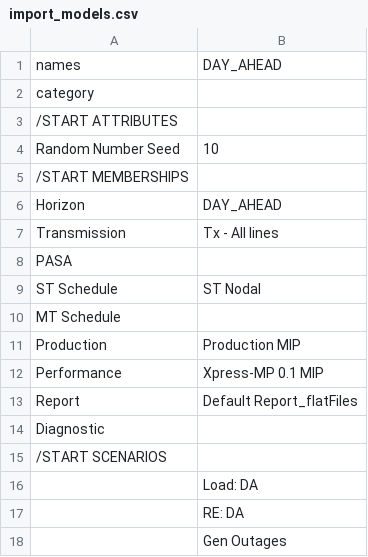
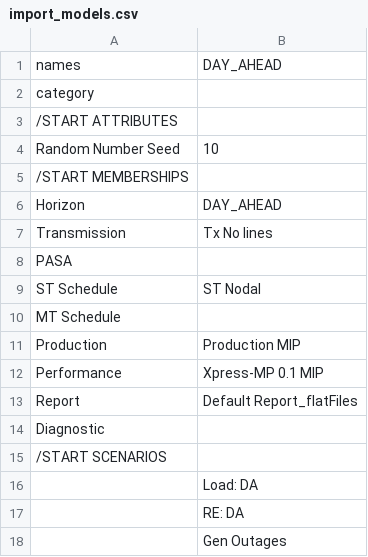
Before and after one commit to GridMod/RTS-GMLC, a CSV file: RTS_Data/FormattedData/PLEXOS/Create_PLEXOS_database/1-parse-SourceData/extra_inputs/import_models.csv, drawn as a sheet.

```diff
--- a/RTS_Data/FormattedData/PLEXOS/Create_PLEXOS_database/1-parse-SourceData/extra_inputs/import_models.csv
+++ b/RTS_Data/FormattedData/PLEXOS/Create_PLEXOS_database/1-parse-SourceData/extra_inputs/import_models.csv
@@ -6,3 +6,3 @@ Random Number Seed,10
 Horizon,DAY_AHEAD
-Transmission,Tx - All lines
+Transmission,Tx No lines
 PASA,
```
Also changed, not shown: RTS_Data/FormattedData/PLEXOS/Create_PLEXOS_database/1-parse-SourceData/extra_inputs/STSched_MTSched_Perf_Transm_Prod.csv.
